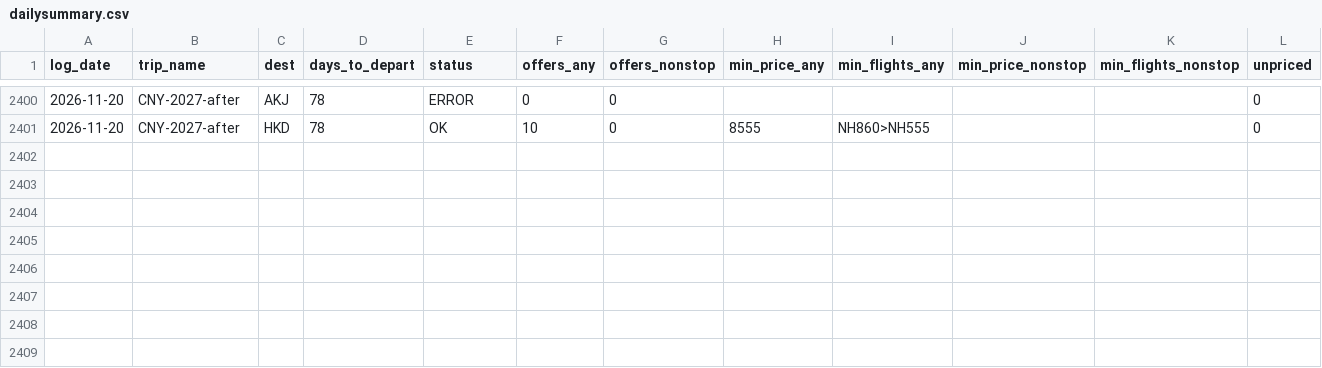
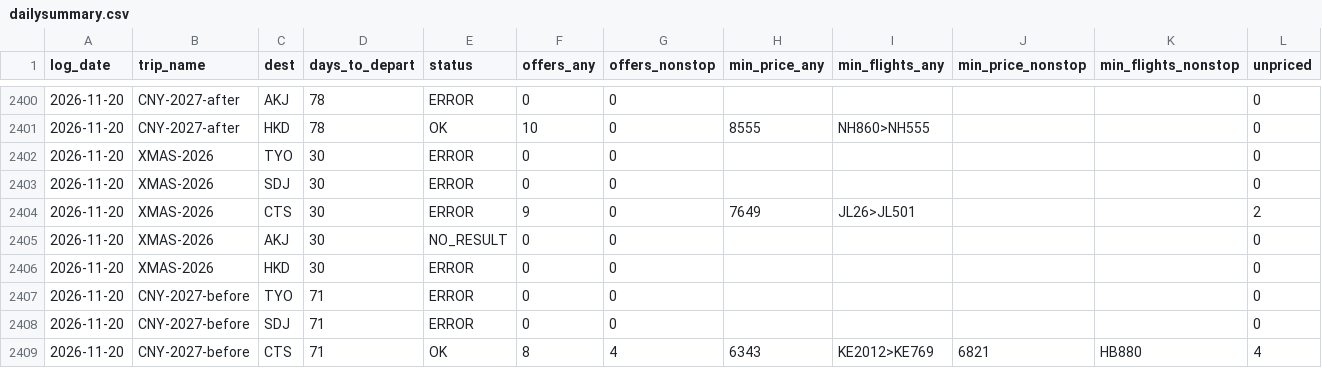
Before and after one commit to ngzzzho/flight-price-tracker, a CSV file: data/dailysummary.csv, drawn as a sheet; only a part is shown, gaps mark what is left out; rows hold the shown columns only; the diff covers the shown part only; the diff names each change by its address in the sheet, - before the commit and + after, or states it on an @@ line.

```diff
--- a/data/dailysummary.csv
+++ b/data/dailysummary.csv
+row 2402: 2026-11-20 | XMAS-2026 | TYO | 30 | ERROR | 0 | 0 |  |  |  |  | 0
+row 2403: 2026-11-20 | XMAS-2026 | SDJ | 30 | ERROR | 0 | 0 |  |  |  |  | 0
+row 2404: 2026-11-20 | XMAS-2026 | CTS | 30 | ERROR | 9 | 0 | 7649 | JL26>JL501 |  |  | 2
+row 2405: 2026-11-20 | XMAS-2026 | AKJ | 30 | NO_RESULT | 0 | 0 |  |  |  |  | 0
+row 2406: 2026-11-20 | XMAS-2026 | HKD | 30 | ERROR | 0 | 0 |  |  |  |  | 0
+row 2407: 2026-11-20 | CNY-2027-before | TYO | 71 | ERROR | 0 | 0 |  |  |  |  | 0
+row 2408: 2026-11-20 | CNY-2027-before | SDJ | 71 | ERROR | 0 | 0 |  |  |  |  | 0
+row 2409: 2026-11-20 | CNY-2027-before | CTS | 71 | OK | 8 | 4 | 6343 | KE2012>KE769 | 6821 | HB880 | 4
```
Also changed, not shown: 7 added rows elsewhere in this file, 1 other file.
